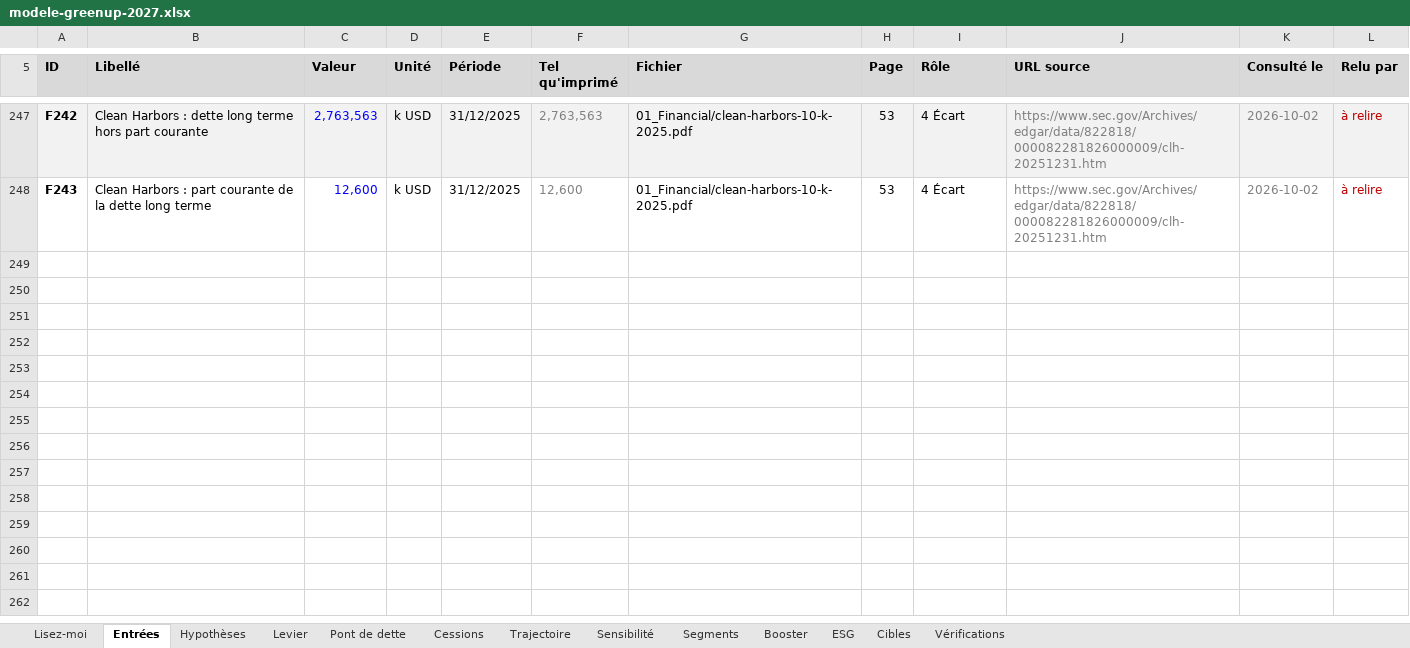
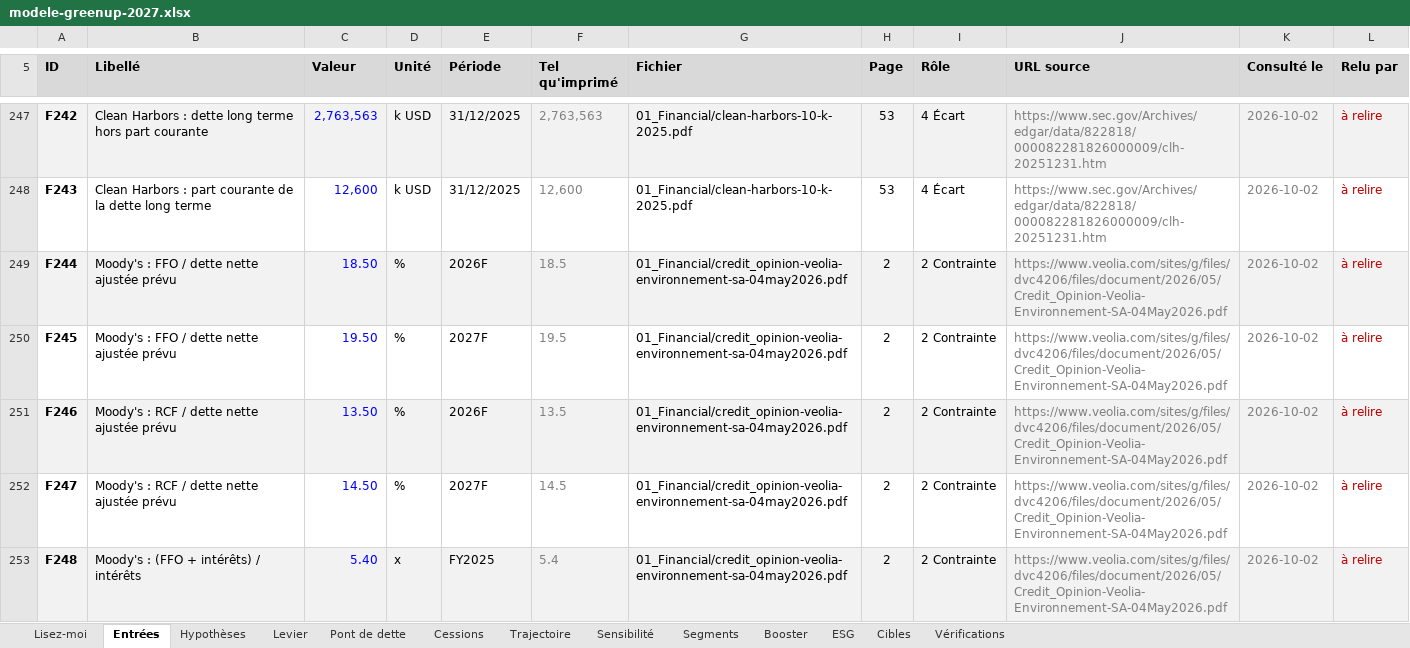
Before and after one commit to PurpleGuys/VPS-dataroom-lecture-seule-, an Excel workbook: 08_Livrables/modele-greenup-2027.xlsx, sheet Entrées, drawn as a sheet; only a part is shown, gaps mark what is left out; values as stored, in another font and other column widths than the file's, no borders; charts and pictures not drawn; the diff covers the shown part only; the diff names each change by its address in the sheet, - before the commit and + after, or states it on an @@ line.

Commit message:
Livrables : réconciliation de dette et FFO de Moody's, 276 chiffres

```diff
--- a/08_Livrables/modele-greenup-2027.xlsx (sheet Entrées)
+++ b/08_Livrables/modele-greenup-2027.xlsx (sheet Entrées)
+row 249: F244 | Moody's : FFO / dette nette ajustée prévu | 18.50 | % | 2026F | 18.5 | 01_Financial/credit_opinion-veolia-environnement-sa-04may2026.pdf | 2 | 2 Contrainte | https://www.veolia.com/sites/g/files/dvc4206/files/document/2026/05/Credit_Opinion-Veolia-Environnement-SA-04May2026.pdf | 2026-10-02 | à relire
+row 250: F245 | Moody's : FFO / dette nette ajustée prévu | 19.50 | % | 2027F | 19.5 | 01_Financial/credit_opinion-veolia-environnement-sa-04may2026.pdf | 2 | 2 Contrainte | https://www.veolia.com/sites/g/files/dvc4206/files/document/2026/05/Credit_Opinion-Veolia-Environnement-SA-04May2026.pdf | 2026-10-02 | à relire
+row 251: F246 | Moody's : RCF / dette nette ajustée prévu | 13.50 | % | 2026F | 13.5 | 01_Financial/credit_opinion-veolia-environnement-sa-04may2026.pdf | 2 | 2 Contrainte | https://www.veolia.com/sites/g/files/dvc4206/files/document/2026/05/Credit_Opinion-Veolia-Environnement-SA-04May2026.pdf | 2026-10-02 | à relire
+row 252: F247 | Moody's : RCF / dette nette ajustée prévu | 14.50 | % | 2027F | 14.5 | 01_Financial/credit_opinion-veolia-environnement-sa-04may2026.pdf | 2 | 2 Contrainte | https://www.veolia.com/sites/g/files/dvc4206/files/document/2026/05/Credit_Opinion-Veolia-Environnement-SA-04May2026.pdf | 2026-10-02 | à relire
+row 253: F248 | Moody's : (FFO + intérêts) / intérêts | 5.40 | x | FY2025 | 5.4 | 01_Financial/credit_opinion-veolia-environnement-sa-04may2026.pdf | 2 | 2 Contrainte | https://www.veolia.com/sites/g/files/dvc4206/files/document/2026/05/Credit_Opinion-Veolia-Environnement-SA-04May2026.pdf | 2026-10-02 | à relire
```
Also changed, not shown: 28 added rows and 1 edited cell elsewhere in this sheet, sheet Trajectoire, sheet Levier, sheet Vérifications, sheet Sensibilité, sheet Cibles, sheet Hypothèses, 2 more sheets, formulas that keep their value, charts or pictures, 7 other files.
